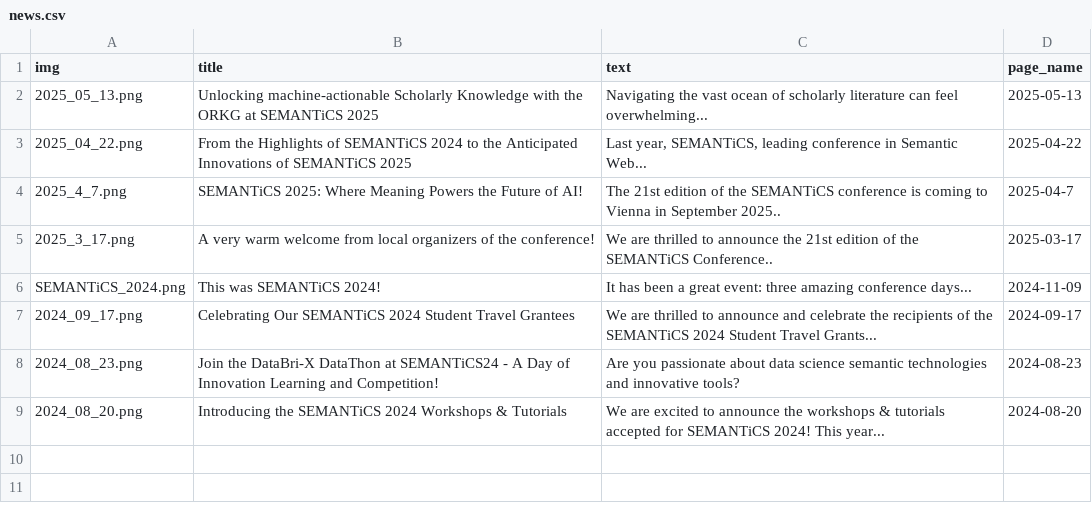
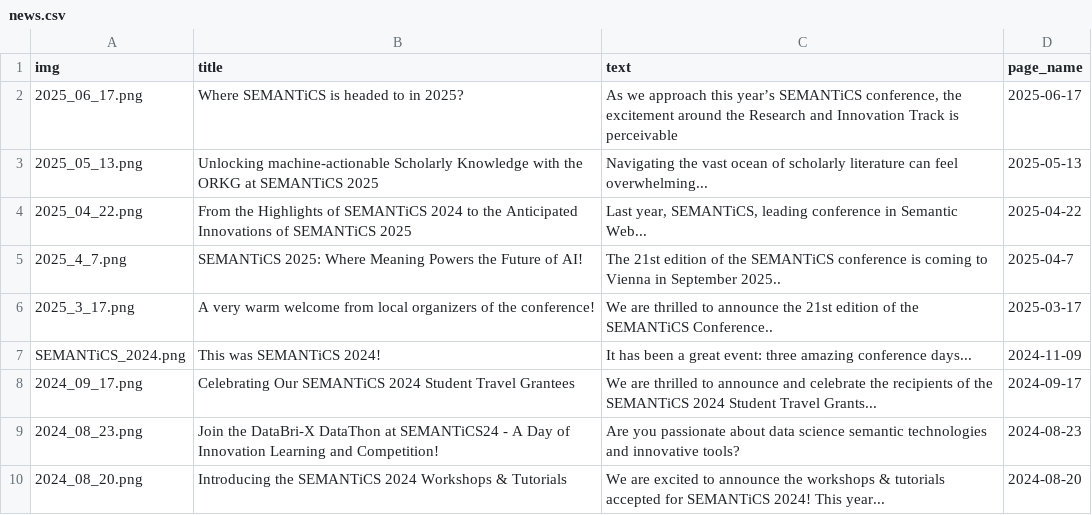
Before and after one commit to SEMANTiCS-org/2025-semantics-org.github.io, a CSV file: content/news.csv, drawn as a sheet.

Commit message:
feat: blogpost of R&I track

```diff
--- a/content/news.csv
+++ b/content/news.csv
@@ -1,2 +1,3 @@
 img,title,text,page_name,
+2025_06_17.png,Where SEMANTiCS is headed to in 2025?,"As we approach this year’s SEMANTiCS conference, the excitement around the Research and Innovation Track is perceivable",2025-06-17,
 2025_05_13.png,Unlocking machine-actionable Scholarly Knowledge with the ORKG at SEMANTiCS 2025,"Navigating the vast ocean of scholarly literature can feel overwhelming...",2025-05-13,
```
Also changed, not shown: 1 other file.
